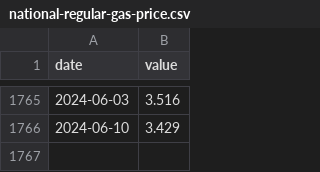
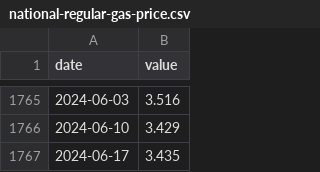
Before and after one commit to BPR-Data-Team/ElectionModel2024, a CSV file: data/national-regular-gas-price.csv, drawn as a sheet; only a part is shown, gaps mark what is left out; the diff names each change by its address in the sheet, - before the commit and + after, or states it on an @@ line.

```diff
--- a/data/national-regular-gas-price.csv
+++ b/data/national-regular-gas-price.csv
+row 1767: 2024-06-17 | 3.435
```
Also changed, not shown: 1 other file.
